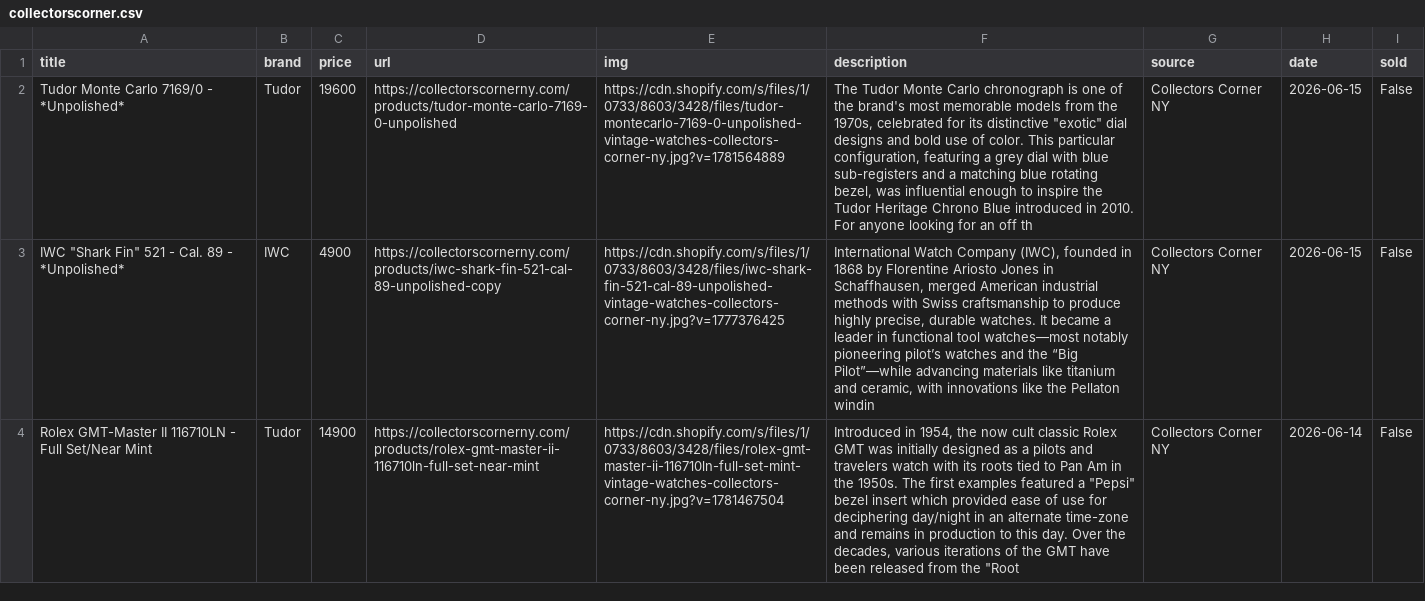
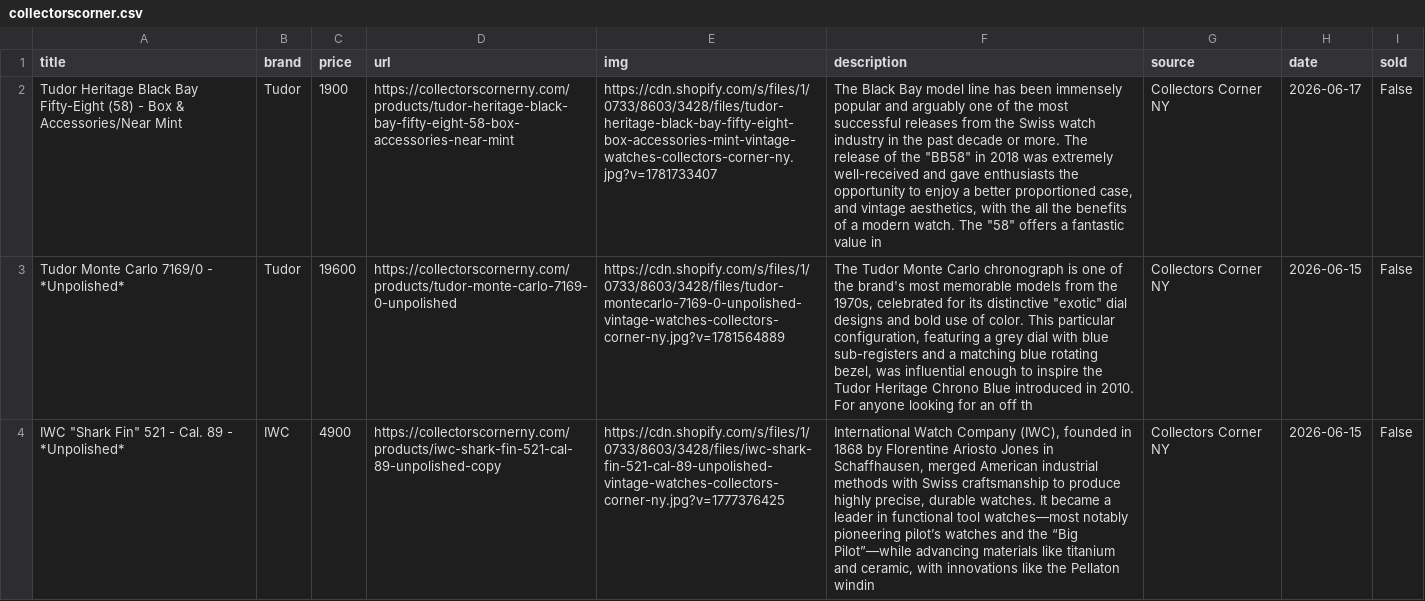
Before and after one commit to markatmutter-cloud/Dial, a CSV file: data/collectorscorner.csv, drawn as a sheet; only a part is shown; the shorter side is filled out with more unchanged rows; the diff names each change by its address in the sheet, - before the commit and + after, or states it on an @@ line.

```diff
--- a/data/collectorscorner.csv
+++ b/data/collectorscorner.csv
+row 2: Tudor Heritage Black Bay Fifty-Eight (58) - Box & Accessories/Near Mint | Tudor | 1900 | https://collectorscornerny.com/products/tudor-heritage-black-bay-fifty-eight-58-box-accessories-near-mint | https://cdn.shopify.com/s/files/1/0733/8603/3428/files/tudor-heritage-black-bay-fifty-eight-box-accessories-mint-vintage-watches-collectors-corner-ny.jpg?v=1781733407 | The Black Bay model line has been immensely popular and arguably one of the most successful releases from the Swiss watch industry in the past decade or more. The release of the "BB58" in 2018 was extremely well-received and gave enthusiasts the opportunity to enjoy a better proportioned case, and vintage aesthetics, with the all the benefits of a modern watch. The "58" offers a fantastic value in | Collectors Corner NY | 2026-06-17 | False
```
Also changed, not shown: data/centralwatch.csv, data/mvvwatches.csv, 18 other files.
